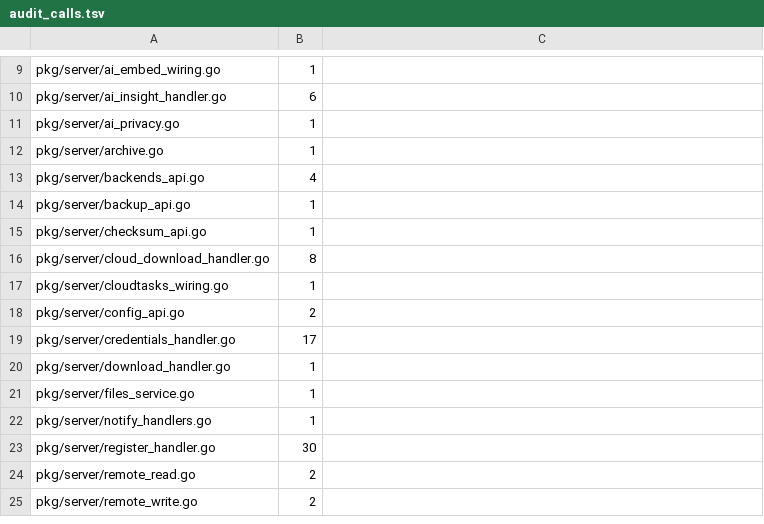
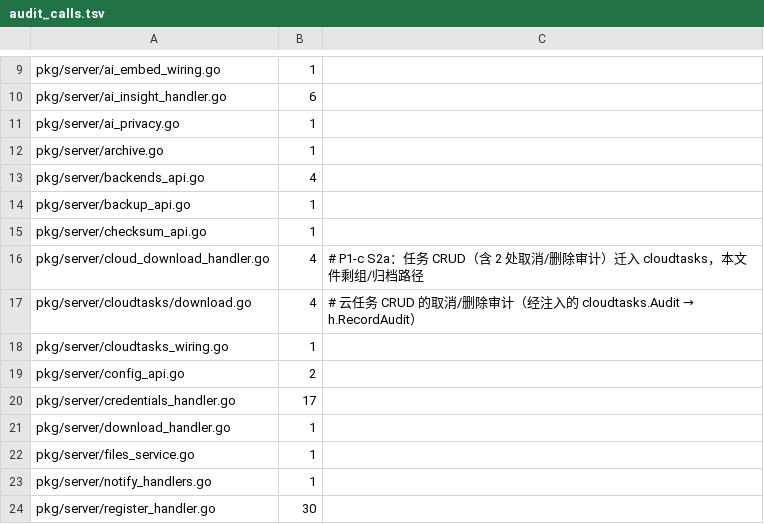
Before and after one commit to cocomhub/sproxy, a TSV file: internal/archcheck/audit_calls.tsv, drawn as a sheet; only a part is shown, gaps mark what is left out; the shorter side is filled out with more unchanged rows.

Commit message:
refactor(server): 云任务 CRUD 迁入 cloudtasks（P1-c S2a）
能力：云下载任务面的 7 个 HTTP 入口（创建单条/批量、列表、详情、取消、删除、恢复）
连同其编排逻辑迁入 pkg/server/cloudtasks；装配层只保留 owner 解析与路由挂载。

背景：S1（#968）已建立 7 个窄接口 + Deps(8) + 装配适配器，但调用点仍在装配层。
本片把任务面搬进核心，为 S2b（组）/S3（归档）建立切片边界，并保持行为零变化。

改动要点：
- 新增 cloudtasks/download.go：Service（New(Deps)）+ 7 个方法，签名 (w, r, owner)，
  逐行搬运（状态码/错误文案/审计动作/批量逐项结果字段不变）。响应写出用包内
  writeJSON + 本地 DTO（Deps 已满 8 字段，HTTP 面在包内自洽）；SaveOrDefault /
  IsStorageFull / ParseOffsetLimit / ValidateCloudDownloadURL / TransferACLRejection
  导出，供仍在装配层的组路径复用（同一语义只留一份实现）。
- pkg/server：cloudTaskDeps/cloudTaskService 组装适配器 + 3 行 cloudTaskHandler 解析
  owner（ActorFrom 的 ctx key 是装配层私有；设计 §4/§9.5 要求 owner 显式传进核心，
  不把 ctx→actor 塞进领域包）；routes.go 的 7 条路由（localMux + srvMux）改用该适配器；
  CloudBatchTaskResult 改为 cloudtasks.BatchTaskResult 的类型别名（避免两份同形 DTO）。
- R35-a 登记：cloud_download_handler.go 8→4，新增 cloudtasks/download.go 4（经注入的
  Audit 接口 → h.RecordAudit，与迁移前同一审计链路）。

验证：go test ./pkg/server/... 全绿；-run 'TestCloudHandler|TestCloudTask' -race 绿；
cloudtasks -race 绿；internal/archcheck 全绿（R35-a 变异命中：基线改 2 ⇒ 红）；
make lint 0 issues；make deadcode-check PASS；gofmt/goimports 无输出。

```diff
--- a/internal/archcheck/audit_calls.tsv
+++ b/internal/archcheck/audit_calls.tsv
@@ -15,3 +15,4 @@ pkg/server/backup_api.go	1
 pkg/server/checksum_api.go	1	
-pkg/server/cloud_download_handler.go	8	
+pkg/server/cloud_download_handler.go	4	# P1-c S2a：任务 CRUD（含 2 处取消/删除审计）迁入 cloudtasks，本文件剩组/归档路径
+pkg/server/cloudtasks/download.go	4	# 云任务 CRUD 的取消/删除审计（经注入的 cloudtasks.Audit → h.RecordAudit）
 pkg/server/cloudtasks_wiring.go	1	
```
Also changed, not shown: 11 other files.
